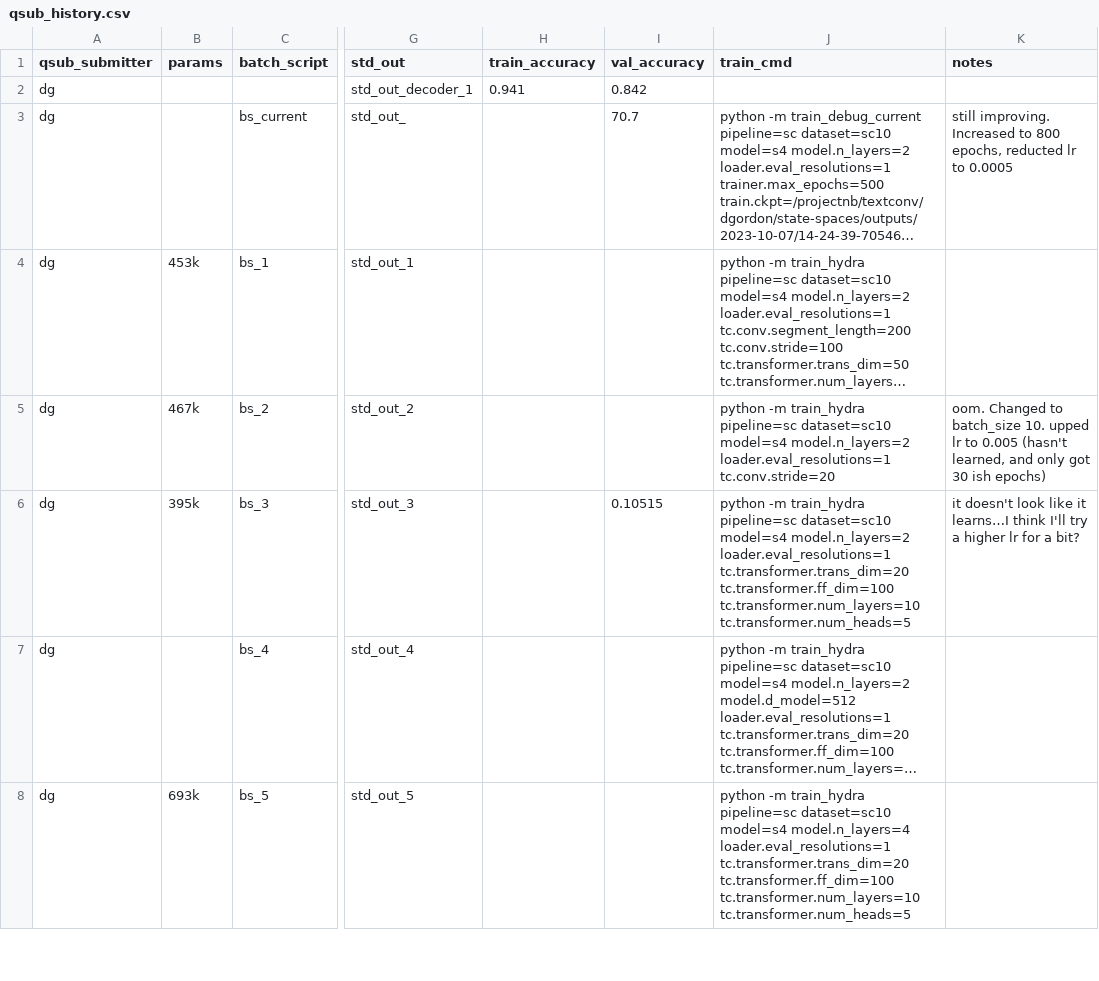
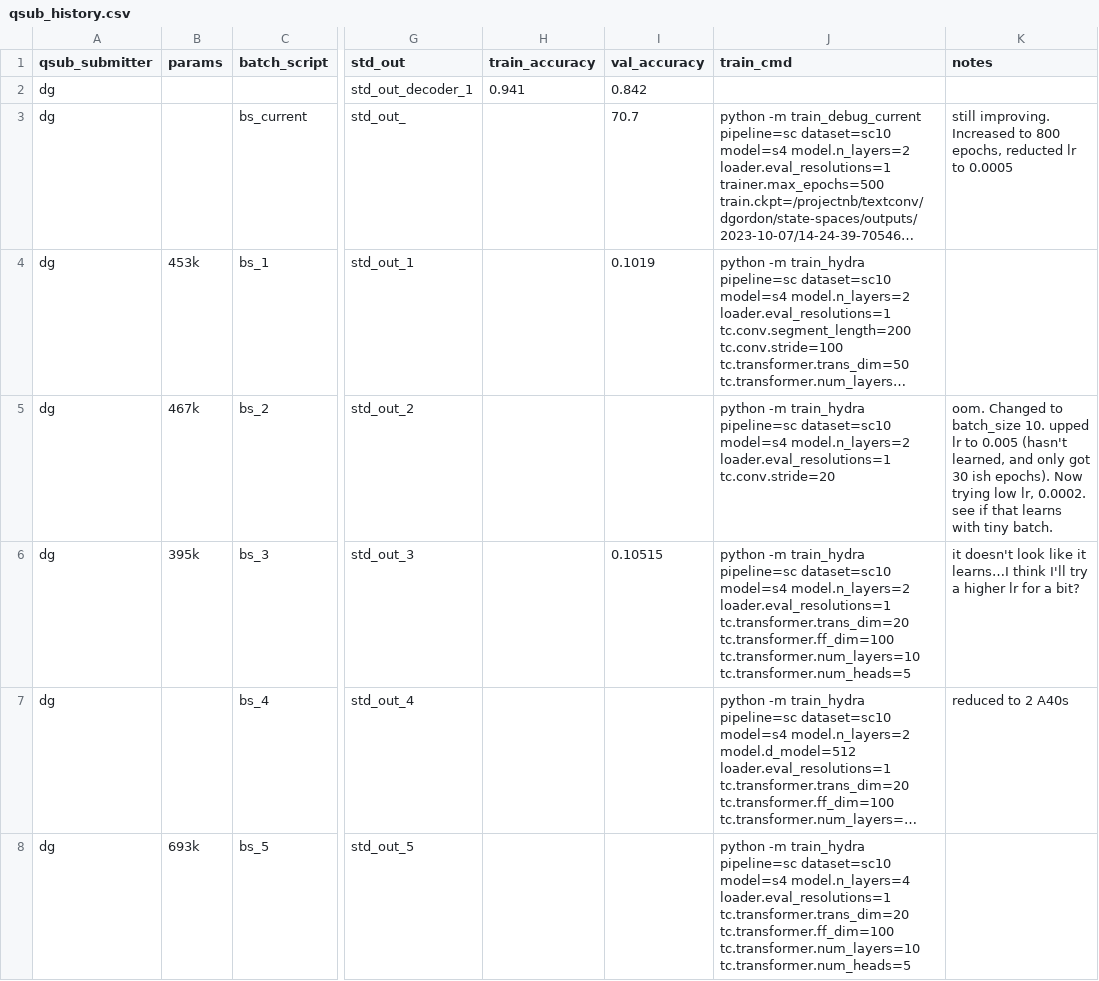
Before and after one commit to dallingordon/sc10-data-synthesis, a CSV file: qsub_history.csv, drawn as a sheet; only a part is shown, gaps mark what is left out; long unchanged cells end in …; the diff covers the shown part only; the diff names each change by its address in the sheet, - before the commit and + after, or states it on an @@ line.

Commit message:
more scripts

```diff
--- a/qsub_history.csv
+++ b/qsub_history.csv
-I4 (val_accuracy): (empty)
+I4 (val_accuracy): 0.1019
-K5 (notes): …30 ish epochs)
+K5 (notes): …30 ish epochs). Now trying low lr, 0.0002. see if that learns with tiny batch.
-K7 (notes): (empty)
+K7 (notes): reduced to 2 A40s
```
Also changed, not shown: 2 edited cells elsewhere in this file.
